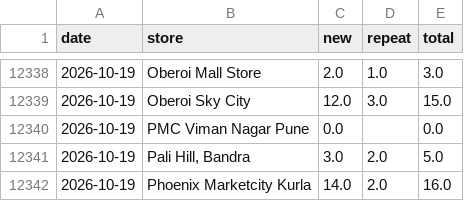
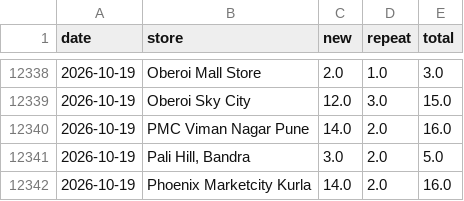
Before and after one commit to vaikanha123/BSC_Dashboard, a CSV file: data/footfall_history_daily.csv, drawn as a sheet; only a part is shown, gaps mark what is left out; the diff covers the shown part only.

```diff
--- a/data/footfall_history_daily.csv
+++ b/data/footfall_history_daily.csv
@@ -12339,3 +12339,3 @@ date,store,new,repeat,total
 2026-10-19,Oberoi Sky City,12.0,3.0,15.0
-2026-10-19,PMC Viman Nagar Pune,0.0,,0.0
+2026-10-19,PMC Viman Nagar Pune,14.0,2.0,16.0
 2026-10-19,"Pali Hill, Bandra",3.0,2.0,5.0
```
Also changed, not shown: 32 added rows elsewhere in this file, 8 other files.
